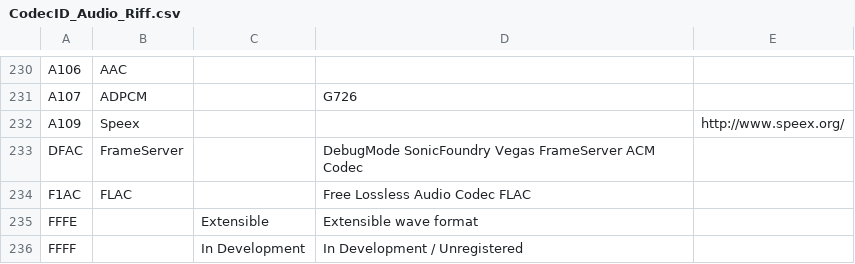
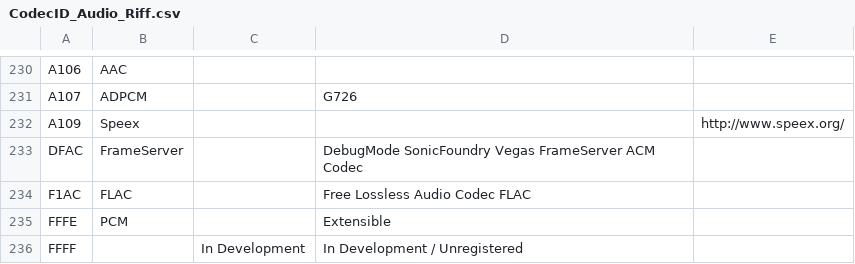
Before and after one commit to mediatest/mediatest, a CSV file: Source/Ressource/Text/DataBase/CodecID_Audio_Riff.csv, drawn as a sheet; only a part is shown, gaps mark what is left out.

Commit message:
+ WAV: Extensible Wave support
git-svn-id: svn://svn.code.sf.net/p/mediainfo/code/MediaInfoLib/trunk@1583 45c5ae6f-87cc-4fd0-92ee-e4f023fd80da

```diff
--- a/Source/Ressource/Text/DataBase/CodecID_Audio_Riff.csv
+++ b/Source/Ressource/Text/DataBase/CodecID_Audio_Riff.csv
@@ -234,3 +234,3 @@ DFAC;FrameServer;;DebugMode SonicFoundry Vegas FrameServer ACM Codec;
 F1AC;FLAC;;Free Lossless Audio Codec FLAC;
-FFFE;;Extensible;Extensible wave format;
+FFFE;PCM;;Extensible;
 FFFF;;In Development;In Development / Unregistered;
```
Also changed, not shown: Source/Ressource/Text/DataBase/Codec.csv, 4 other files.
